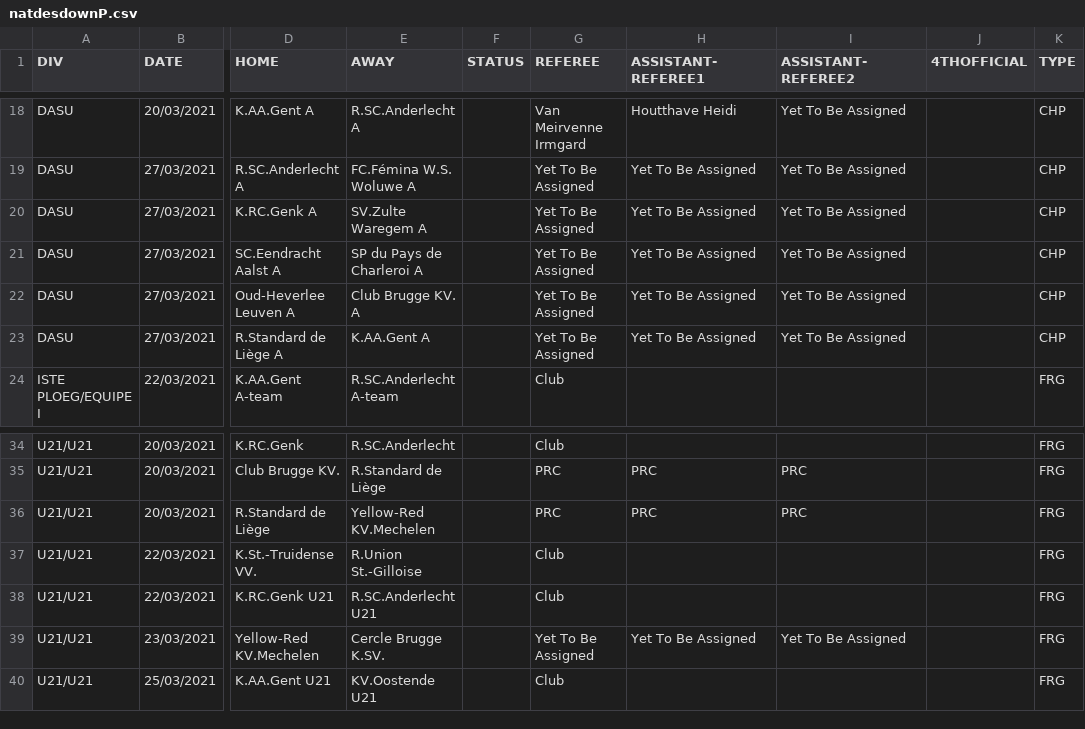
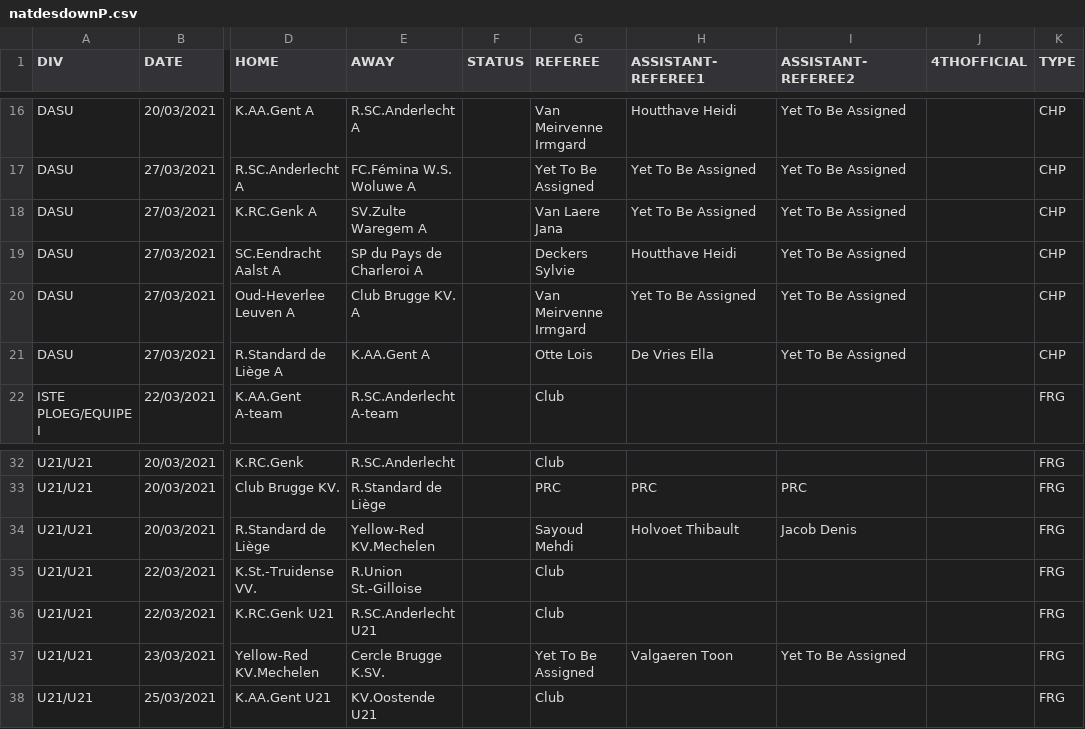
Before and after one commit to rdoeven/matchloader, a CSV file: static/data/natdesdownP.csv, drawn as a sheet; only a part is shown, gaps mark what is left out; addresses are those after the commit; the diff covers the shown part only; the diff names each change by its address in the sheet, - before the commit and + after, or states it on an @@ line.

```diff
--- a/static/data/natdesdownP.csv
+++ b/static/data/natdesdownP.csv
-G18 (REFEREE): Yet To Be Assigned
+G18 (REFEREE): Van Laere Jana
-G19 (REFEREE): Yet To Be Assigned
+G19 (REFEREE): Deckers Sylvie
-H19 (ASSISTANT-REFEREE1): Yet To Be Assigned
+H19 (ASSISTANT-REFEREE1): Houtthave Heidi
-G20 (REFEREE): Yet To Be Assigned
+G20 (REFEREE): Van Meirvenne Irmgard
-G21 (REFEREE): Yet To Be Assigned
+G21 (REFEREE): Otte Lois
-H21 (ASSISTANT-REFEREE1): Yet To Be Assigned
+H21 (ASSISTANT-REFEREE1): De Vries Ella
-G34 (REFEREE): PRC
+G34 (REFEREE): Sayoud Mehdi
-H34 (ASSISTANT-REFEREE1): PRC
+H34 (ASSISTANT-REFEREE1): Holvoet Thibault
-I34 (ASSISTANT-REFEREE2): PRC
+I34 (ASSISTANT-REFEREE2): Jacob Denis
-H37 (ASSISTANT-REFEREE1): Yet To Be Assigned
+H37 (ASSISTANT-REFEREE1): Valgaeren Toon
```
Also changed, not shown: 2 removed rows and 32 edited cells elsewhere in this file, 5 other files.
